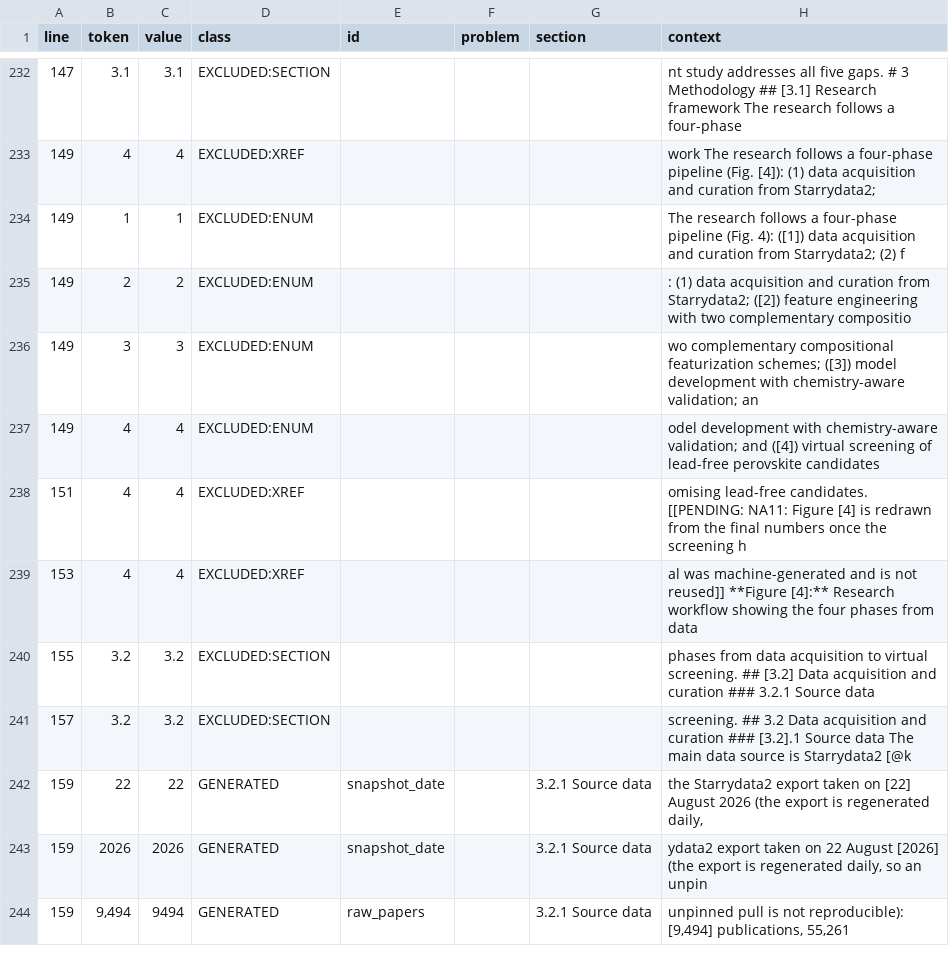
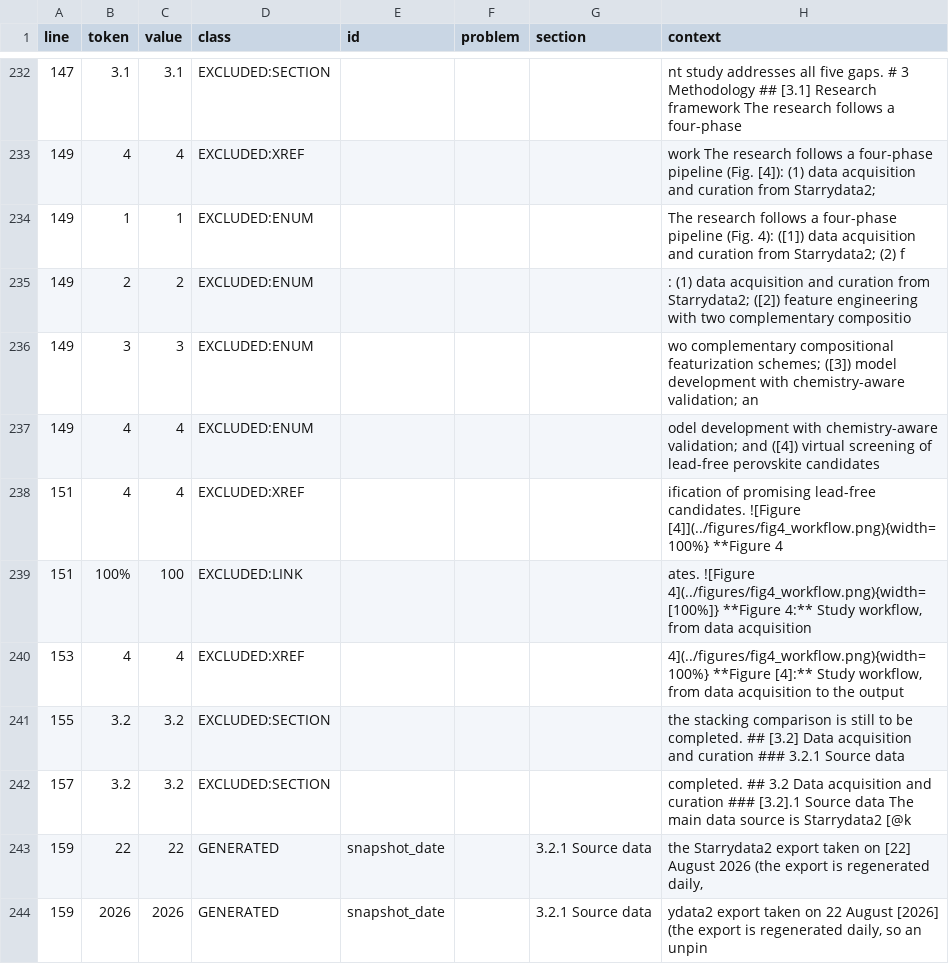
Before and after one commit to behzadgull/te-ml-pipeline, a CSV file: thesis_paper/reports/number_audit/20261006T054637/audit.csv (was thesis_paper/reports/number_audit/20261006T050452/audit.csv), drawn as a sheet; only a part is shown, gaps mark what is left out; the shorter side is filled out with more unchanged rows.

```diff
--- a/thesis_paper/reports/number_audit/20261006T050452/audit.csv
+++ b/thesis_paper/reports/number_audit/20261006T054637/audit.csv
@@ -237,6 +237,7 @@ line,token,value,class,id,problem,section,context
 149,4,4,EXCLUDED:ENUM,,,,odel development with chemistry-aware validation; and ([4]) virtual screening of lead-free perovskite candidates
-151,4,4,EXCLUDED:XREF,,,,omising lead-free candidates. [[PENDING: NA11: Figure [4] is redrawn from the final numbers once the screening h
-153,4,4,EXCLUDED:XREF,,,,al was machine-generated and is not reused]] **Figure [4]:** Research workflow showing the four phases from data
-155,3.2,3.2,EXCLUDED:SECTION,,,,phases from data acquisition to virtual screening. ## [3.2] Data acquisition and curation ### 3.2.1 Source data
-157,3.2,3.2,EXCLUDED:SECTION,,,,screening. ## 3.2 Data acquisition and curation ### [3.2].1 Source data The main data source is Starrydata2 [@k
+151,4,4,EXCLUDED:XREF,,,,ification of promising lead-free candidates. ![Figure [4]](../figures/fig4_workflow.png){width=100%} **Figure 4
+151,100%,100,EXCLUDED:LINK,,,,"ates. ![Figure 4](../figures/fig4_workflow.png){width=[100%]} **Figure 4:** Study workflow, from data acquisition"
+153,4,4,EXCLUDED:XREF,,,,"4](../figures/fig4_workflow.png){width=100%} **Figure [4]:** Study workflow, from data acquisition to the output"
+155,3.2,3.2,EXCLUDED:SECTION,,,,the stacking comparison is still to be completed. ## [3.2] Data acquisition and curation ### 3.2.1 Source data
+157,3.2,3.2,EXCLUDED:SECTION,,,,completed. ## 3.2 Data acquisition and curation ### [3.2].1 Source data The main data source is Starrydata2 [@k
 159,22,22,GENERATED,snapshot_date,,3.2.1 Source data,"the Starrydata2 export taken on [22] August 2026 (the export is regenerated daily,"
```
Also changed, not shown: 7 other files.
